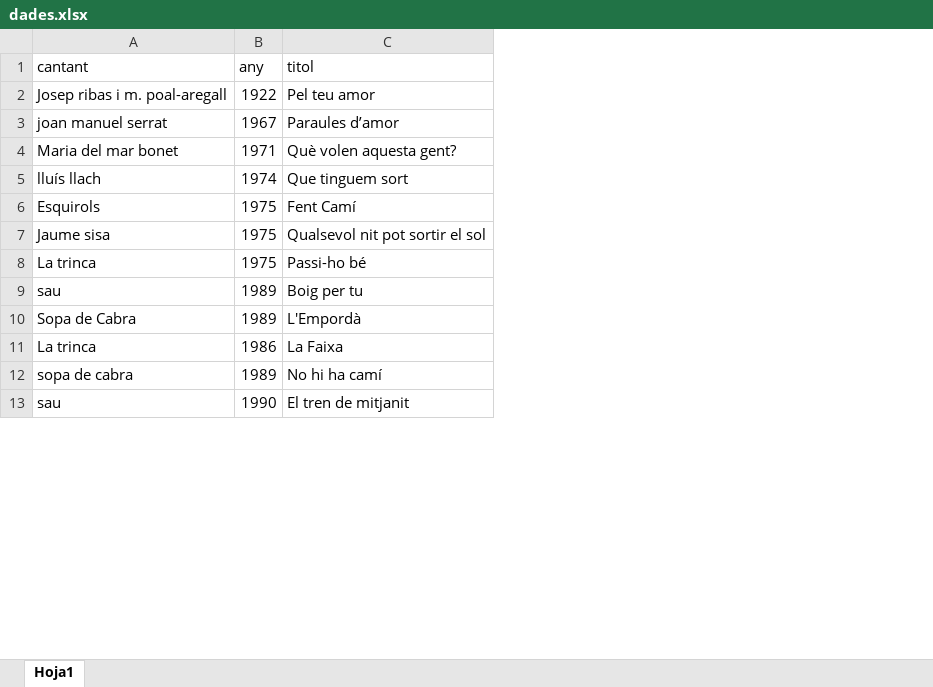
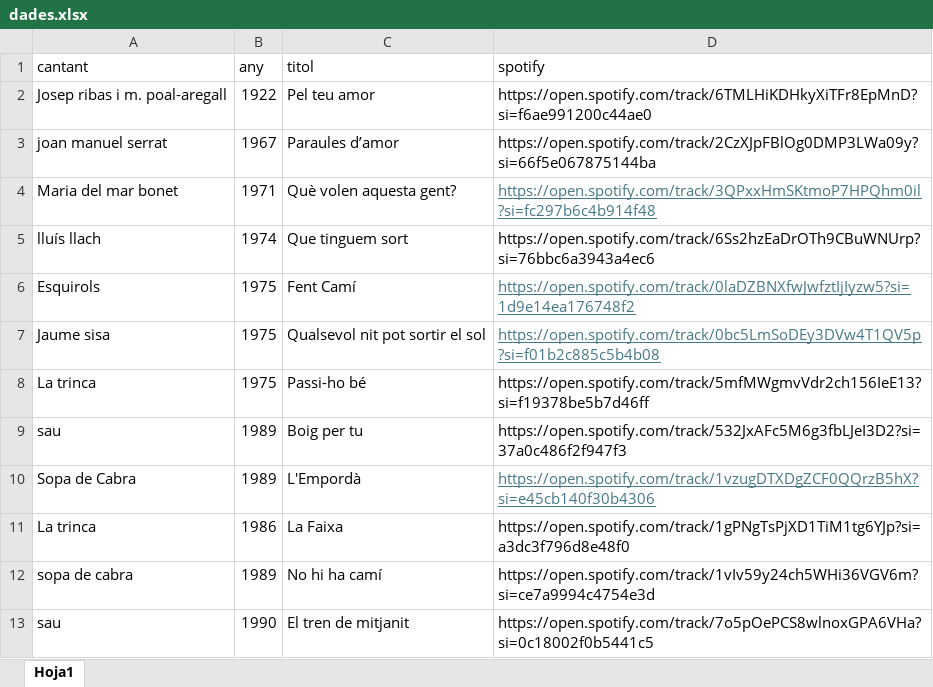
Before and after one commit to merinxmas/catster.github.io, an Excel workbook: targetes/dades.xlsx, sheet Hoja1, drawn as a sheet; only a part is shown; values as stored, in another font and other column widths than the file's, no borders; the diff names each change by its address in the sheet, - before the commit and + after, or states it on an @@ line.

```diff
--- a/targetes/dades.xlsx (sheet Hoja1)
+++ b/targetes/dades.xlsx (sheet Hoja1)
+column D (spotify), rows 2-13: https://open.spotify.com/track/6TMLHiKDHkyXiTFr8EpMnD?si=f6ae991200c44ae0 | https://open.spotify.com/track/2CzXJpFBlOg0DMP3LWa09y?si=66f5e067875144ba | https://open.spotify.com/track/3QPxxHmSKtmoP7HPQhm0il?si=fc297b6c4b914f48 | https://open.spotify.com/track/6Ss2hzEaDrOTh9CBuWNUrp?si=76bbc6a3943a4ec6 | https://open.spotify.com/track/0laDZBNXfwJwfztIjIyzw5?si=1d9e14ea176748f2 | https://open.spotify.com/track/0bc5LmSoDEy3DVw4T1QV5p?si=f01b2c885c5b4b08 | https://open.spotify.com/track/5mfMWgmvVdr2ch156IeE13?si=f19378be5b7d46ff | https://open.spotify.com/track/532JxAFc5M6g3fbLJeI3D2?si=37a0c486f2f947f3 | https://open.spotify.com/track/1vzugDTXDgZCF0QQrzB5hX?si=e45cb140f30b4306 | https://open.spotify.com/track/1gPNgTsPjXD1TiM1tg6YJp?si=a3dc3f796d8e48f0 | https://open.spotify.com/track/1vIv59y24ch5WHi36VGV6m?si=ce7a9994c4754e3d | https://open.spotify.com/track/7o5pOePCS8wlnoxGPA6VHa?si=0c18002f0b5441c5
```
Also changed, not shown: 57 other files.
